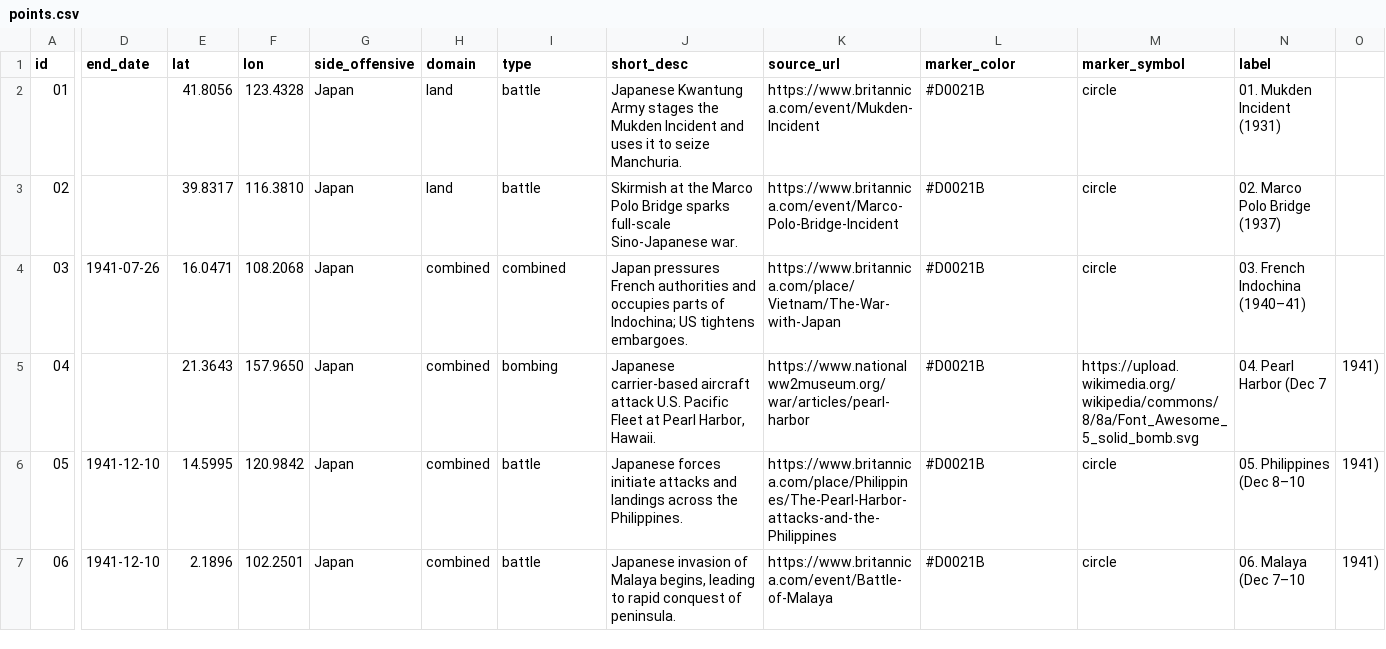
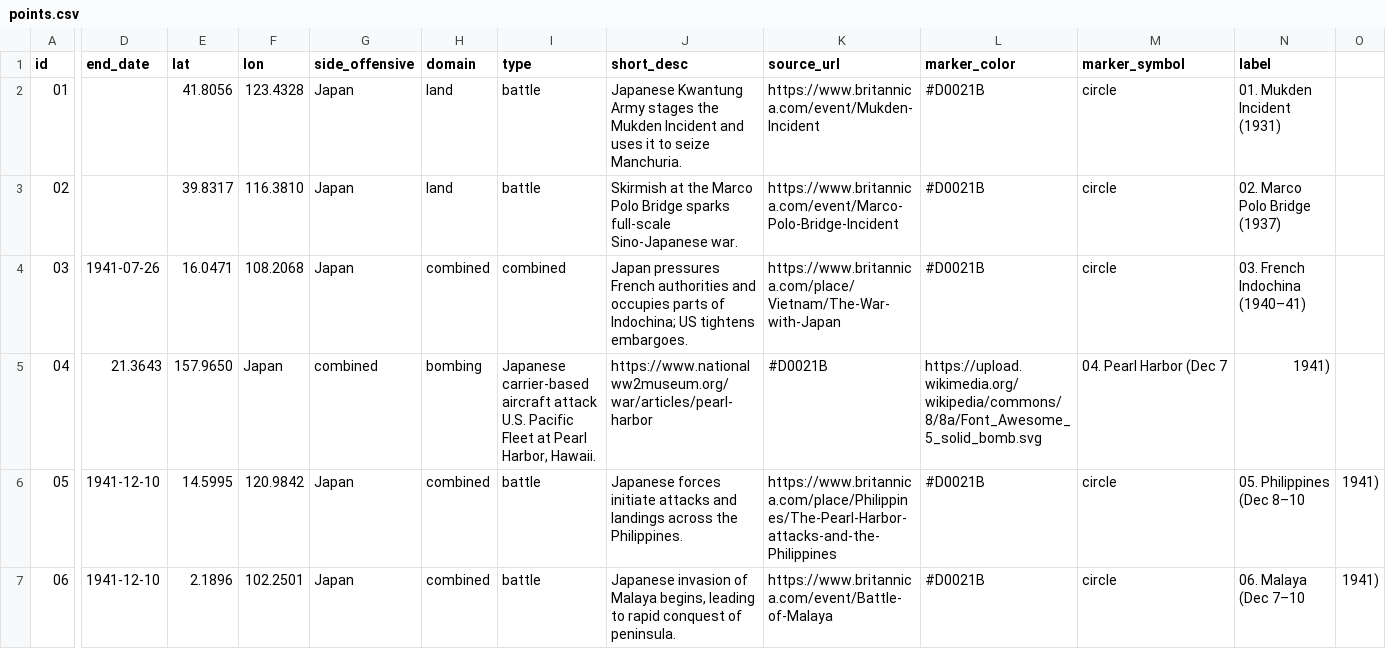
Before and after one commit to JessicaTemplet/wwii-pacific-map, a CSV file: points.csv, drawn as a sheet; only a part is shown, gaps mark what is left out; the diff names each change by its address in the sheet, - before the commit and + after, or states it on an @@ line.

Commit message:
Update points.csv

```diff
--- a/points.csv
+++ b/points.csv
-D5 (end_date): (empty)
+D5 (end_date): 21.3643
-E5 (lat): 21.3643
+E5 (lat): 157.9650
-F5 (lon): 157.9650
+F5 (lon): Japan
-G5 (side_offensive): Japan
+G5 (side_offensive): combined
-H5 (domain): combined
+H5 (domain): bombing
-I5 (type): bombing
+I5 (type): Japanese carrier-based aircraft attack U.S. Pacific Fleet at Pearl Harbor, Hawaii.
-J5 (short_desc): Japanese carrier-based aircraft attack U.S. Pacific Fleet at Pearl Harbor, Hawaii.
+J5 (short_desc): https://www.nationalww2museum.org/war/articles/pearl-harbor
-K5 (source_url): https://www.nationalww2museum.org/war/articles/pearl-harbor
+K5 (source_url): #D0021B
-L5 (marker_color): #D0021B
+L5 (marker_color): https://upload.wikimedia.org/wikipedia/commons/8/8a/Font_Awesome_5_solid_bomb.svg
-M5 (marker_symbol): https://upload.wikimedia.org/wikipedia/commons/8/8a/Font_Awesome_5_solid_bomb.svg
+M5 (marker_symbol): 04. Pearl Harbor (Dec 7
-N5 (label): 04. Pearl Harbor (Dec 7
+N5 (label): 1941)
-O5: 1941)
+O5: (empty)
```
